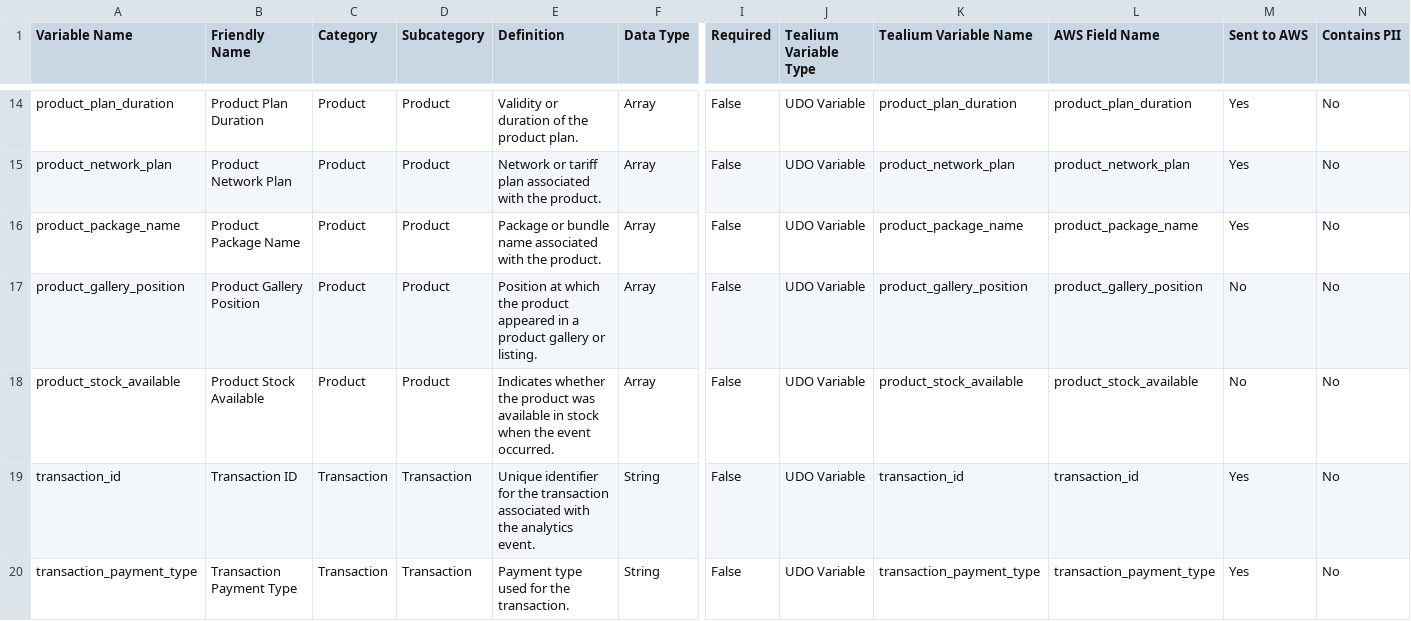
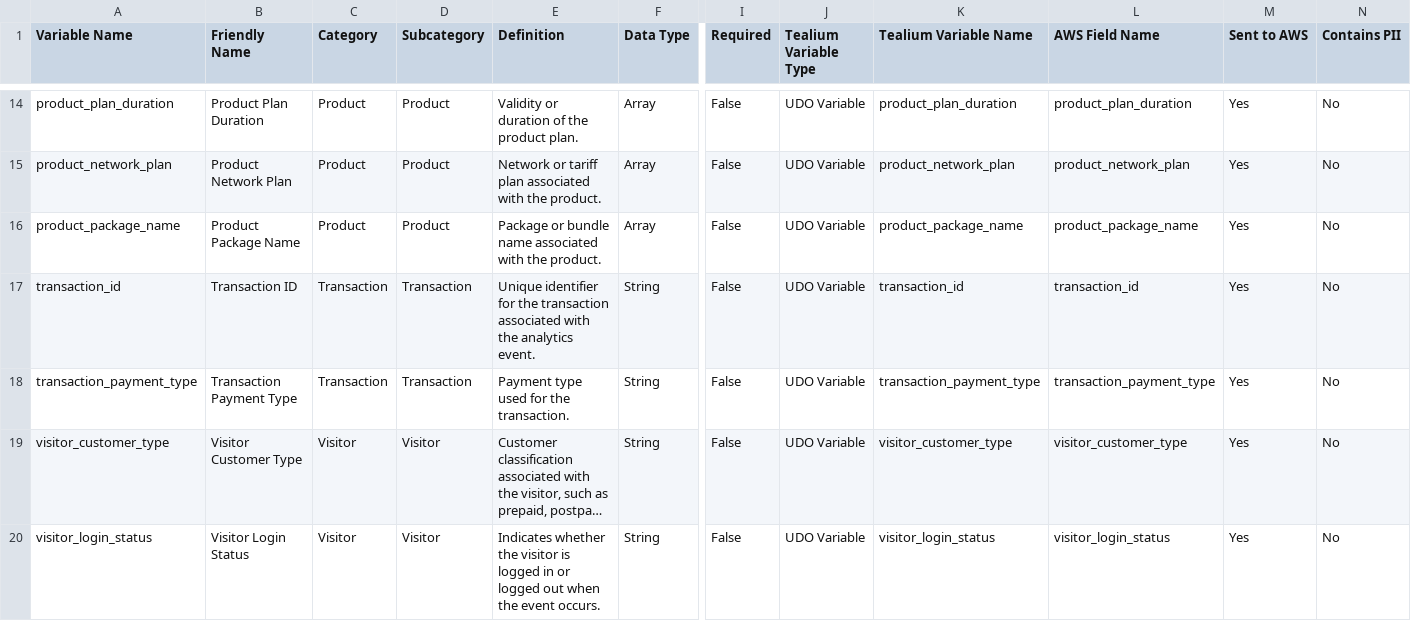
Before and after one commit to Nikhil-Lakha/Digital-Analytics-Data-Dictionary, a CSV file: data/analytics_data_dictionary.csv, drawn as a sheet; only a part is shown, gaps mark what is left out; the shorter side is filled out with more unchanged rows; long unchanged cells end in …; rows hold the shown columns only; the diff names each change by its address in the sheet, - before the commit and + after, or states it on an @@ line.

Commit message:
Bulk delete 2 analytics variables

```diff
--- a/data/analytics_data_dictionary.csv
+++ b/data/analytics_data_dictionary.csv
-row 17: product_gallery_position | Product Gallery Position | Product | Product | Position at which the product appeared in a product gallery or listing. | Array | False | UDO Variable | product_gallery_position | product_gallery_position | No | No
-row 18: product_stock_available | Product Stock Available | Product | Product | Indicates whether the product was available in stock when the event occurred. | Array | False | UDO Variable | product_stock_available | product_stock_available | No | No
```
